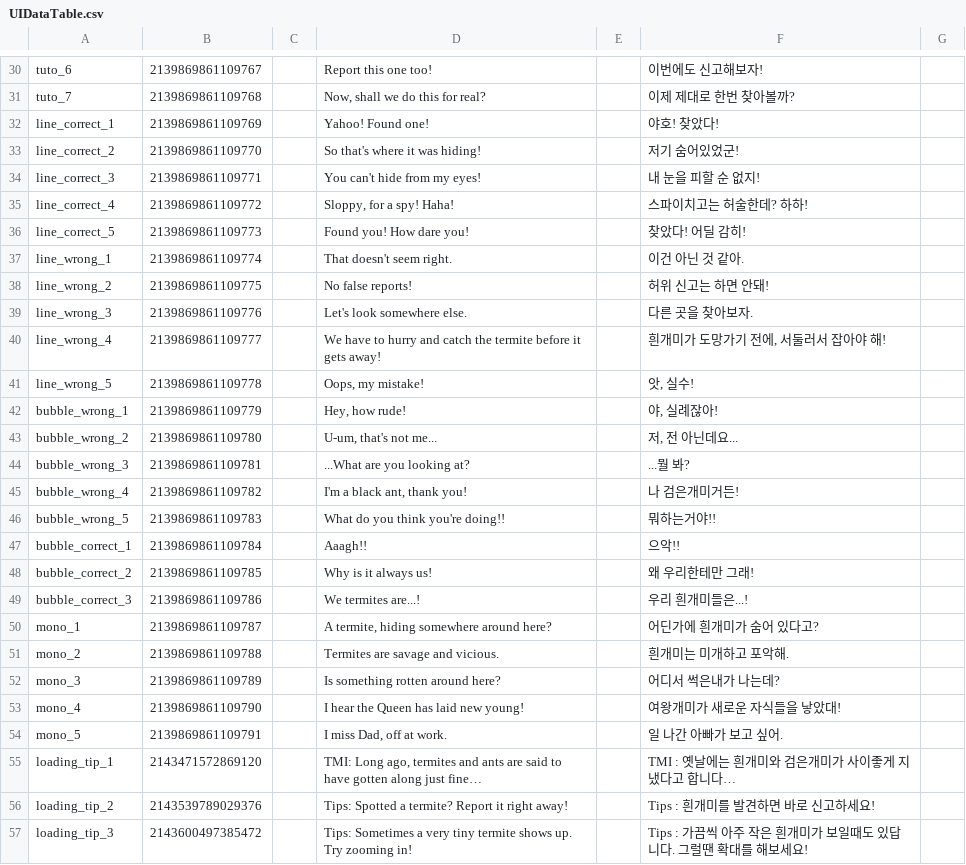
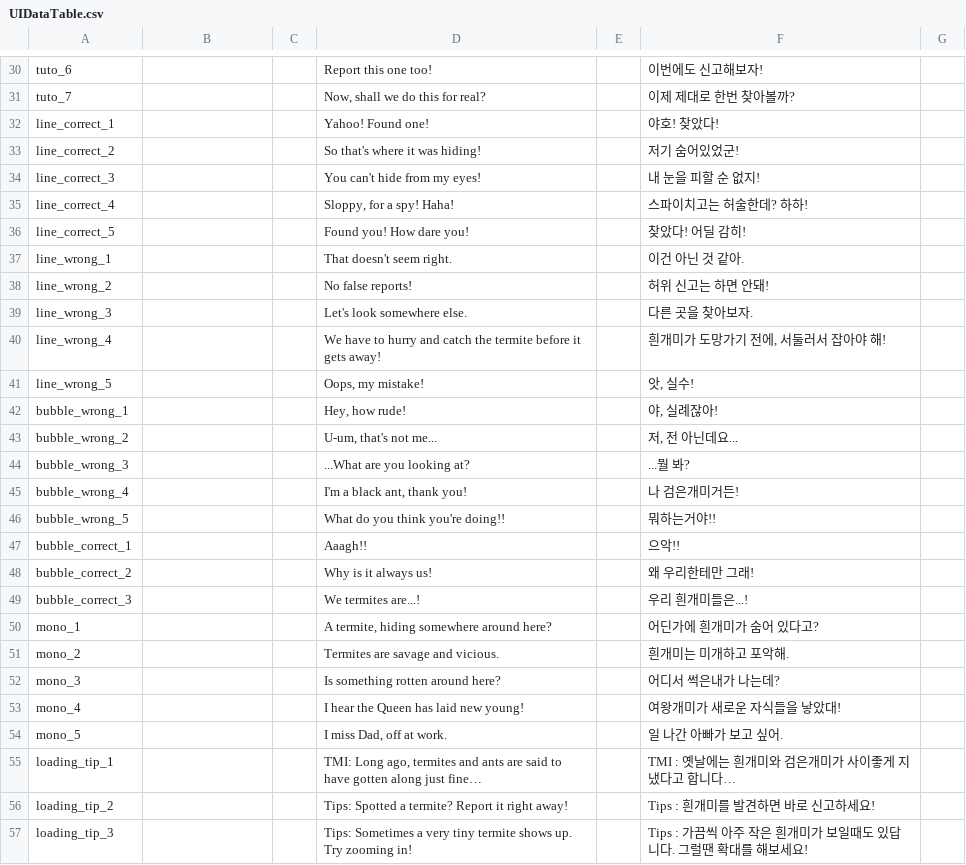
Before and after one commit to HitAntRun/Nip_Ant_Coop, a CSV file: Assets/Localization/UIDataTable.csv, drawn as a sheet; only a part is shown, gaps mark what is left out; the diff covers the shown part only.

```diff
--- a/Assets/Localization/UIDataTable.csv
+++ b/Assets/Localization/UIDataTable.csv
@@ -30,28 +30,28 @@
-"tuto_6",2139869861109767,"","Report this one too!","","이번에도 신고해보자!",""
-"tuto_7",2139869861109768,"","Now, shall we do this for real?","","이제 제대로 한번 찾아볼까?",""
-"line_correct_1",2139869861109769,"","Yahoo! Found one!","","야호! 찾았다!",""
-"line_correct_2",2139869861109770,"","So that's where it was hiding!","","저기 숨어있었군!",""
-"line_correct_3",2139869861109771,"","You can't hide from my eyes!","","내 눈을 피할 순 없지!",""
-"line_correct_4",2139869861109772,"","Sloppy, for a spy! Haha!","","스파이치고는 허술한데? 하하!",""
-"line_correct_5",2139869861109773,"","Found you! How dare you!","","찾았다! 어딜 감히!",""
-"line_wrong_1",2139869861109774,"","That doesn't seem right.","","이건 아닌 것 같아.",""
-"line_wrong_2",2139869861109775,"","No false reports!","","허위 신고는 하면 안돼!",""
-"line_wrong_3",2139869861109776,"","Let's look somewhere else.","","다른 곳을 찾아보자.",""
-"line_wrong_4",2139869861109777,"","We have to hurry and catch the termite before it gets away!","","흰개미가 도망가기 전에, 서둘러서 잡아야 해!",""
-"line_wrong_5",2139869861109778,"","Oops, my mistake!","","앗, 실수!",""
-"bubble_wrong_1",2139869861109779,"","Hey, how rude!","","야, 실례잖아!",""
-"bubble_wrong_2",2139869861109780,"","U-um, that's not me...","","저, 전 아닌데요...",""
-"bubble_wrong_3",2139869861109781,"","...What are you looking at?","","...뭘 봐?",""
-"bubble_wrong_4",2139869861109782,"","I'm a black ant, thank you!","","나 검은개미거든!",""
-"bubble_wrong_5",2139869861109783,"","What do you think you're doing!!","","뭐하는거야!!",""
-"bubble_correct_1",2139869861109784,"","Aaagh!!","","으악!!",""
-"bubble_correct_2",2139869861109785,"","Why is it always us!","","왜 우리한테만 그래!",""
-"bubble_correct_3",2139869861109786,"","We termites are...!","","우리 흰개미들은...!",""
-"mono_1",2139869861109787,"","A termite, hiding somewhere around here?","","어딘가에 흰개미가 숨어 있다고?",""
-"mono_2",2139869861109788,"","Termites are savage and vicious.","","흰개미는 미개하고 포악해.",""
-"mono_3",2139869861109789,"","Is something rotten around here?","","어디서 썩은내가 나는데?",""
-"mono_4",2139869861109790,"","I hear the Queen has laid new young!","","여왕개미가 새로운 자식들을 낳았대!",""
-"mono_5",2139869861109791,"","I miss Dad, off at work.","","일 나간 아빠가 보고 싶어.",""
-"loading_tip_1",2143471572869120,"","TMI: Long ago, termites and ants are said to have gotten along just fine…","","TMI : 옛날에는 흰개미와 검은개미가 사이좋게 지냈다고 합니다…",""
-"loading_tip_2",2143539789029376,"","Tips: Spotted a termite? Report it right away!","","Tips : 흰개미를 발견하면 바로 신고하세요!",""
-"loading_tip_3",2143600497385472,"","Tips: Sometimes a very tiny termite shows up. Try zooming in!","","Tips : 가끔씩 아주 작은 흰개미가 보일때도 있답니다. 그럴땐 확대를 해보세요!",""
+tuto_6,,,Report this one too!,,이번에도 신고해보자!,
+tuto_7,,,"Now, shall we do this for real?",,이제 제대로 한번 찾아볼까?,
+line_correct_1,,,Yahoo! Found one!,,야호! 찾았다!,
+line_correct_2,,,So that's where it was hiding!,,저기 숨어있었군!,
+line_correct_3,,,You can't hide from my eyes!,,내 눈을 피할 순 없지!,
+line_correct_4,,,"Sloppy, for a spy! Haha!",,스파이치고는 허술한데? 하하!,
+line_correct_5,,,Found you! How dare you!,,찾았다! 어딜 감히!,
+line_wrong_1,,,That doesn't seem right.,,이건 아닌 것 같아.,
+line_wrong_2,,,No false reports!,,허위 신고는 하면 안돼!,
+line_wrong_3,,,Let's look somewhere else.,,다른 곳을 찾아보자.,
+line_wrong_4,,,We have to hurry and catch the termite before it gets away!,,"흰개미가 도망가기 전에, 서둘러서 잡아야 해!",
+line_wrong_5,,,"Oops, my mistake!",,"앗, 실수!",
+bubble_wrong_1,,,"Hey, how rude!",,"야, 실례잖아!",
+bubble_wrong_2,,,"U-um, that's not me...",,"저, 전 아닌데요...",
+bubble_wrong_3,,,...What are you looking at?,,...뭘 봐?,
+bubble_wrong_4,,,"I'm a black ant, thank you!",,나 검은개미거든!,
+bubble_wrong_5,,,What do you think you're doing!!,,뭐하는거야!!,
+bubble_correct_1,,,Aaagh!!,,으악!!,
+bubble_correct_2,,,Why is it always us!,,왜 우리한테만 그래!,
+bubble_correct_3,,,We termites are...!,,우리 흰개미들은...!,
+mono_1,,,"A termite, hiding somewhere around here?",,어딘가에 흰개미가 숨어 있다고?,
+mono_2,,,Termites are savage and vicious.,,흰개미는 미개하고 포악해.,
+mono_3,,,Is something rotten around here?,,어디서 썩은내가 나는데?,
+mono_4,,,I hear the Queen has laid new young!,,여왕개미가 새로운 자식들을 낳았대!,
+mono_5,,,"I miss Dad, off at work.",,일 나간 아빠가 보고 싶어.,
+loading_tip_1,,,"TMI: Long ago, termites and ants are said to have gotten along just fine…",,TMI : 옛날에는 흰개미와 검은개미가 사이좋게 지냈다고 합니다…,
+loading_tip_2,,,Tips: Spotted a termite? Report it right away!,,Tips : 흰개미를 발견하면 바로 신고하세요!,
+loading_tip_3,,,Tips: Sometimes a very tiny termite shows up. Try zooming in!,,Tips : 가끔씩 아주 작은 흰개미가 보일때도 있답니다. 그럴땐 확대를 해보세요!,
```
Also changed, not shown: 6 added rows and 34 edited cells elsewhere in this file, 8 other files.
